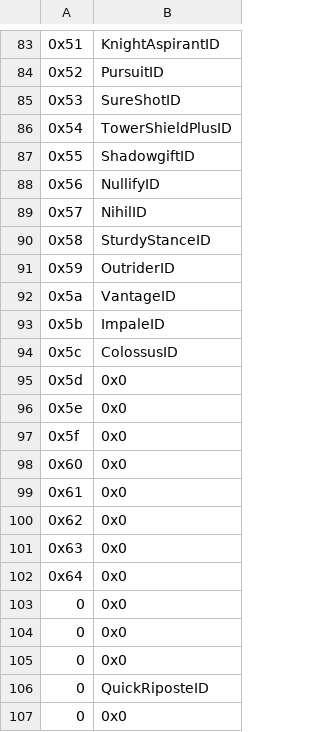
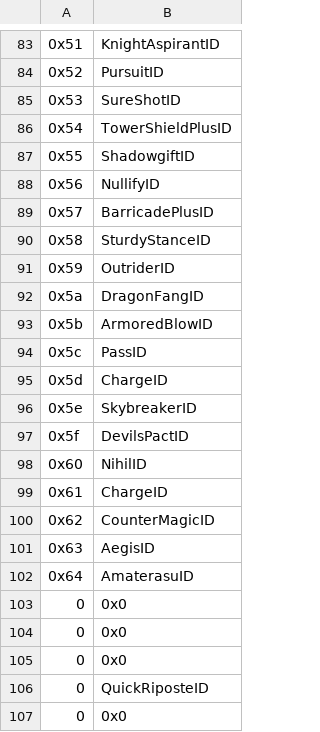
Before and after one commit to ReykRetro/Marths1F, a CSV file: Tables/NightmareModules/Skills/PersonalSkillEditor.csv, drawn as a sheet; only a part is shown, gaps mark what is left out; the diff names each change by its address in the sheet, - before the commit and + after, or states it on an @@ line.

```diff
--- a/Tables/NightmareModules/Skills/PersonalSkillEditor.csv
+++ b/Tables/NightmareModules/Skills/PersonalSkillEditor.csv
-B89: NihilID
+B89: BarricadePlusID
-B92: VantageID
+B92: DragonFangID
-B93: ImpaleID
+B93: ArmoredBlowID
-B94: ColossusID
+B94: PassID
-B95: 0x0
+B95: ChargeID
-B96: 0x0
+B96: SkybreakerID
-B97: 0x0
+B97: DevilsPactID
-B98: 0x0
+B98: NihilID
-B99: 0x0
+B99: ChargeID
-B100: 0x0
+B100: CounterMagicID
-B101: 0x0
+B101: AegisID
-B102: 0x0
+B102: AmaterasuID
```
Also changed, not shown: Tables/NightmareModules/ChapterData/ChapterData.csv, 20 other files.
